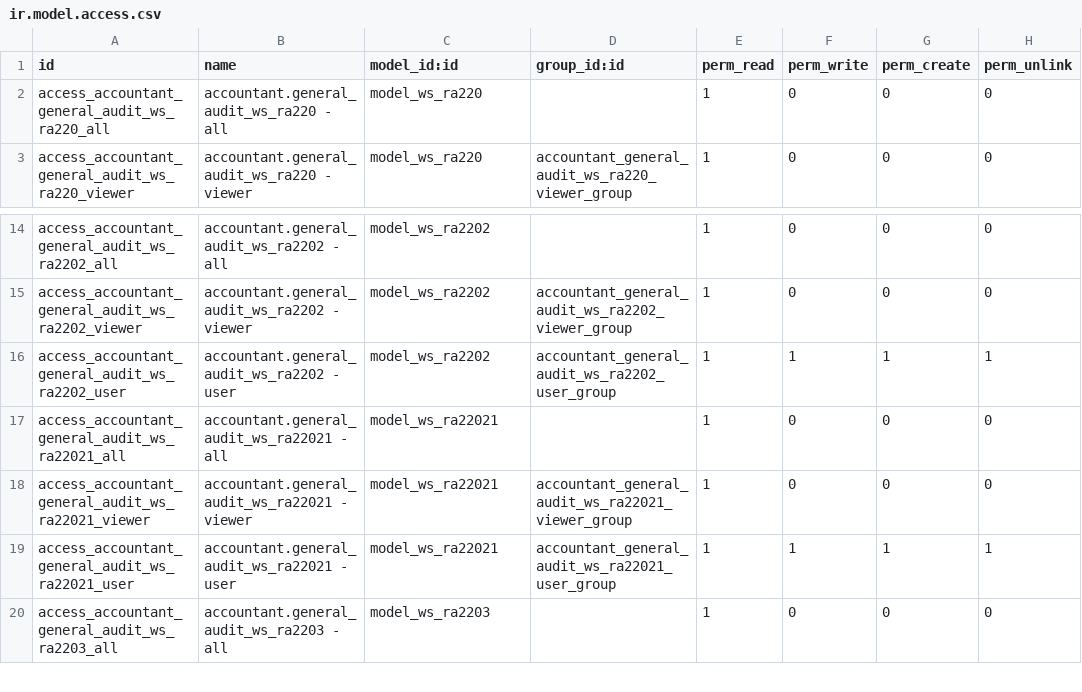
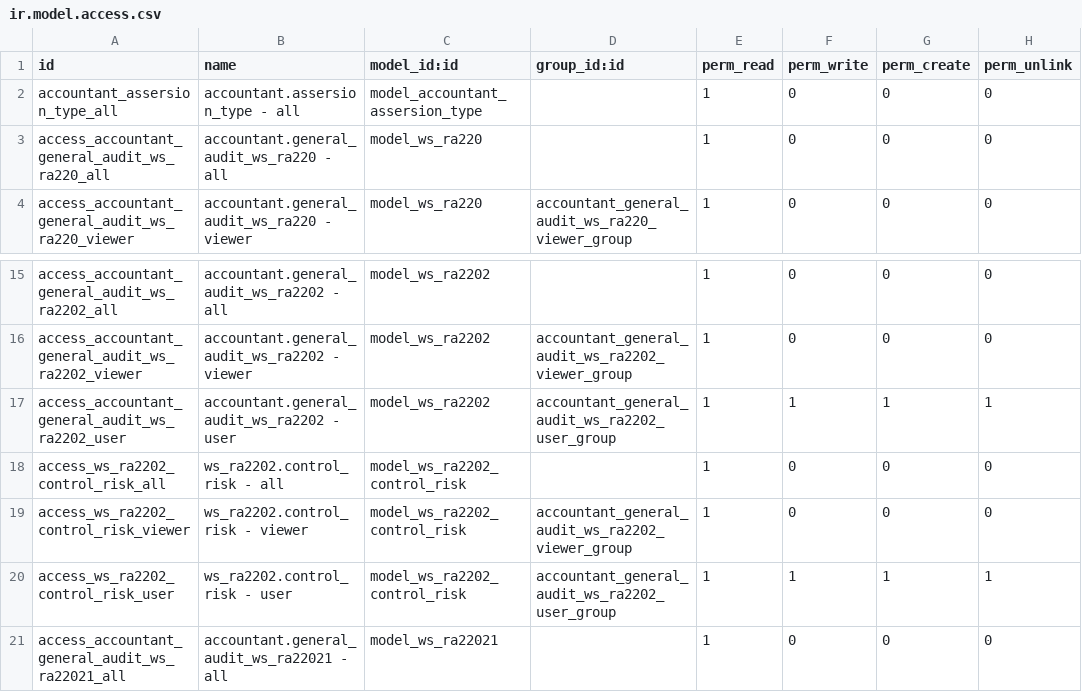
Before and after one commit to open-synergy/opnsynid-vertical-accountant, a CSV file: ssi_accountant_general_audit_ws_ra220/security/ir.model.access.csv, drawn as a sheet; only a part is shown, gaps mark what is left out; the shorter side is filled out with more unchanged rows.

Commit message:
[ssi_accountant_general_audit_ws_ra220] 14.0.1.1.0

```diff
--- a/ssi_accountant_general_audit_ws_ra220/security/ir.model.access.csv
+++ b/ssi_accountant_general_audit_ws_ra220/security/ir.model.access.csv
@@ -1,2 +1,3 @@
 id,name,model_id:id,group_id:id,perm_read,perm_write,perm_create,perm_unlink
+accountant_assersion_type_all,accountant.assersion_type - all,model_accountant_assersion_type,,1,0,0,0
 access_accountant_general_audit_ws_ra220_all,accountant.general_audit_ws_ra220 - all,model_ws_ra220,,1,0,0,0
@@ -16,2 +17,5 @@ access_accountant_general_audit_ws_ra2202_viewer,accountant.general_audit_ws_ra2
 access_accountant_general_audit_ws_ra2202_user,accountant.general_audit_ws_ra2202 - user,model_ws_ra2202,accountant_general_audit_ws_ra2202_user_group,1,1,1,1
+access_ws_ra2202_control_risk_all,ws_ra2202.control_risk - all,model_ws_ra2202_control_risk,,1,0,0,0
+access_ws_ra2202_control_risk_viewer,ws_ra2202.control_risk - viewer,model_ws_ra2202_control_risk,accountant_general_audit_ws_ra2202_viewer_group,1,0,0,0
+access_ws_ra2202_control_risk_user,ws_ra2202.control_risk - user,model_ws_ra2202_control_risk,accountant_general_audit_ws_ra2202_user_group,1,1,1,1
 access_accountant_general_audit_ws_ra22021_all,accountant.general_audit_ws_ra22021 - all,model_ws_ra22021,,1,0,0,0
```
Also changed, not shown: 7 other files.
